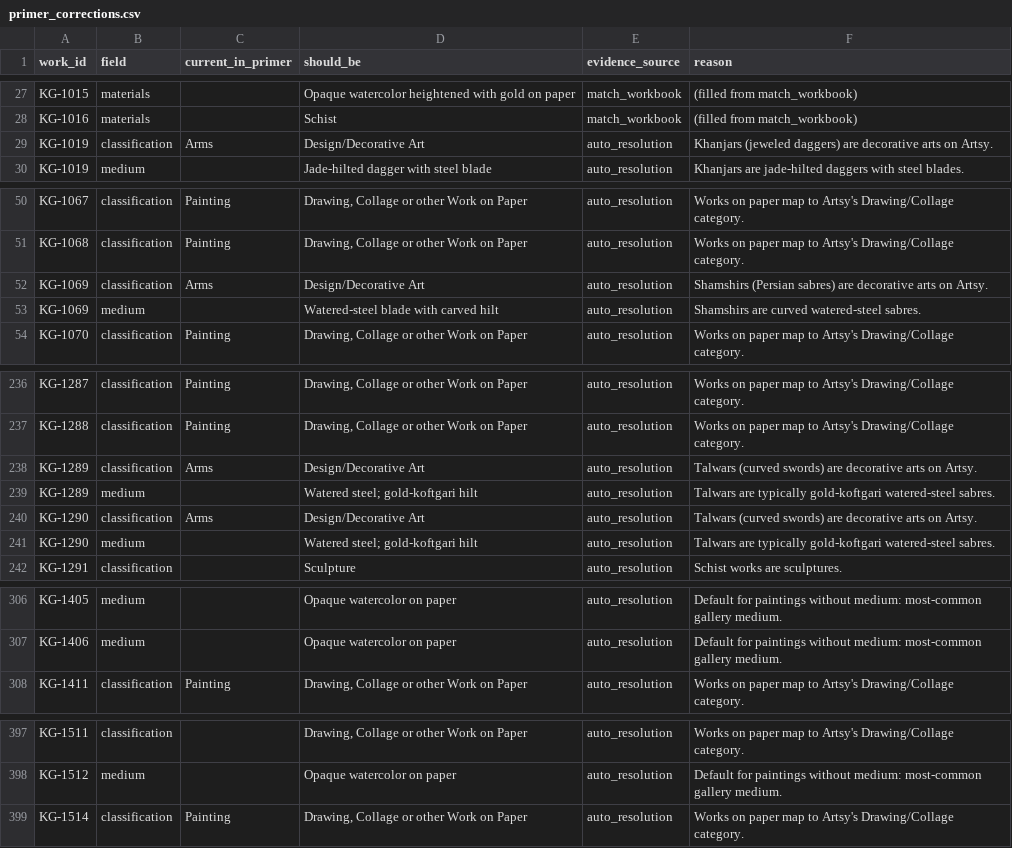
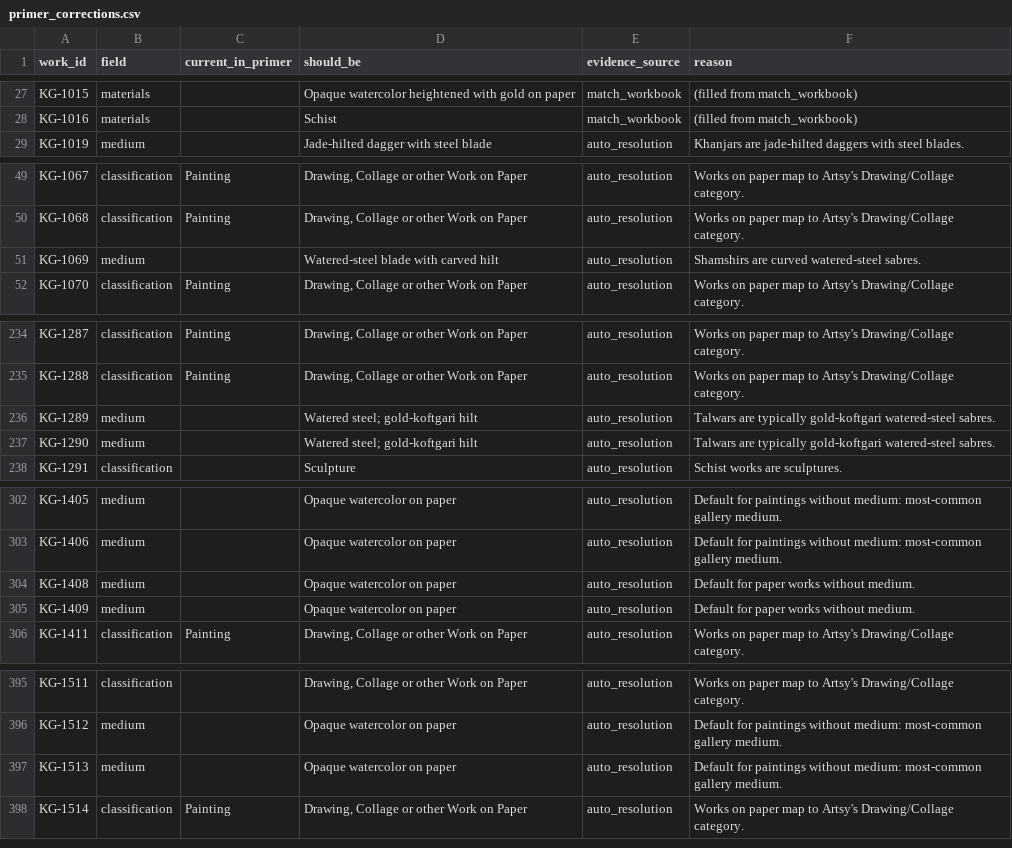
Before and after one commit to kapoorgalleries/kapoorgalleries, a CSV file: data/primer_corrections.csv, drawn as a sheet; only a part is shown, gaps mark what is left out; removed rows and columns are numbered as before the commit, all else as after; the diff covers the shown part only; the diff names each change by its address in the sheet, - before the commit and + after, or states it on an @@ line.

```diff
--- a/data/primer_corrections.csv
+++ b/data/primer_corrections.csv
-row 29: KG-1019 | classification | Arms | Design/Decorative Art | auto_resolution | Khanjars (jeweled daggers) are decorative arts on Artsy.
-row 52: KG-1069 | classification | Arms | Design/Decorative Art | auto_resolution | Shamshirs (Persian sabres) are decorative arts on Artsy.
-row 238: KG-1289 | classification | Arms | Design/Decorative Art | auto_resolution | Talwars (curved swords) are decorative arts on Artsy.
-row 240: KG-1290 | classification | Arms | Design/Decorative Art | auto_resolution | Talwars (curved swords) are decorative arts on Artsy.
+row 304: KG-1408 | medium |  | Opaque watercolor on paper | auto_resolution | Default for paper works without medium.
+row 305: KG-1409 | medium |  | Opaque watercolor on paper | auto_resolution | Default for paper works without medium.
+row 397: KG-1513 | medium |  | Opaque watercolor on paper | auto_resolution | Default for paintings without medium: most-common gallery medium.
```
Also changed, not shown: 1 added row and 5 edited cells elsewhere in this file, data/artsy_upload.csv, data/gaps.csv, 6 other files.
